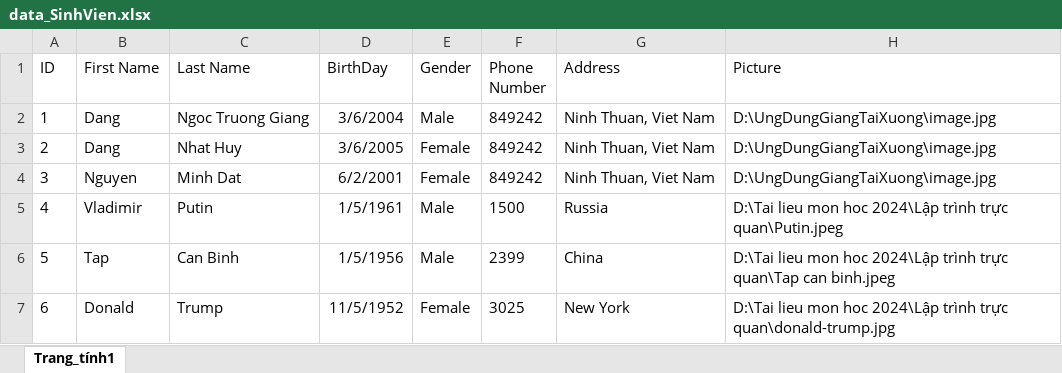
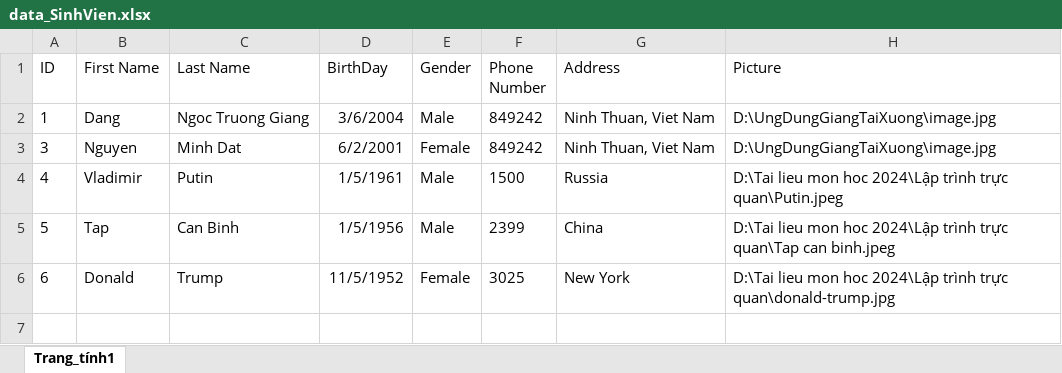
Before and after one commit to ngoctruonggiang/Mon-Lap-trinh-truc-quan-Do-an-ca-nhan, an Excel workbook: data_SinhVien.xlsx, sheet Trang_tính1, drawn as a sheet; values as stored, in another font and other column widths than the file's, no borders; the diff names each change by its address in the sheet, - before the commit and + after, or states it on an @@ line.

Commit message:
da xoa duoc thong tin hoc sinh duoc chon trong datagridview bang cach nhan nut remove

```diff
--- a/data_SinhVien.xlsx (sheet Trang_tính1)
+++ b/data_SinhVien.xlsx (sheet Trang_tính1)
-row 3: 2 | Dang | Nhat Huy | 3/6/2005 | Female | 849242 | Ninh Thuan, Viet Nam | D:\UngDungGiangTaiXuong\image.jpg
```
Also changed, not shown: 14 other files.
